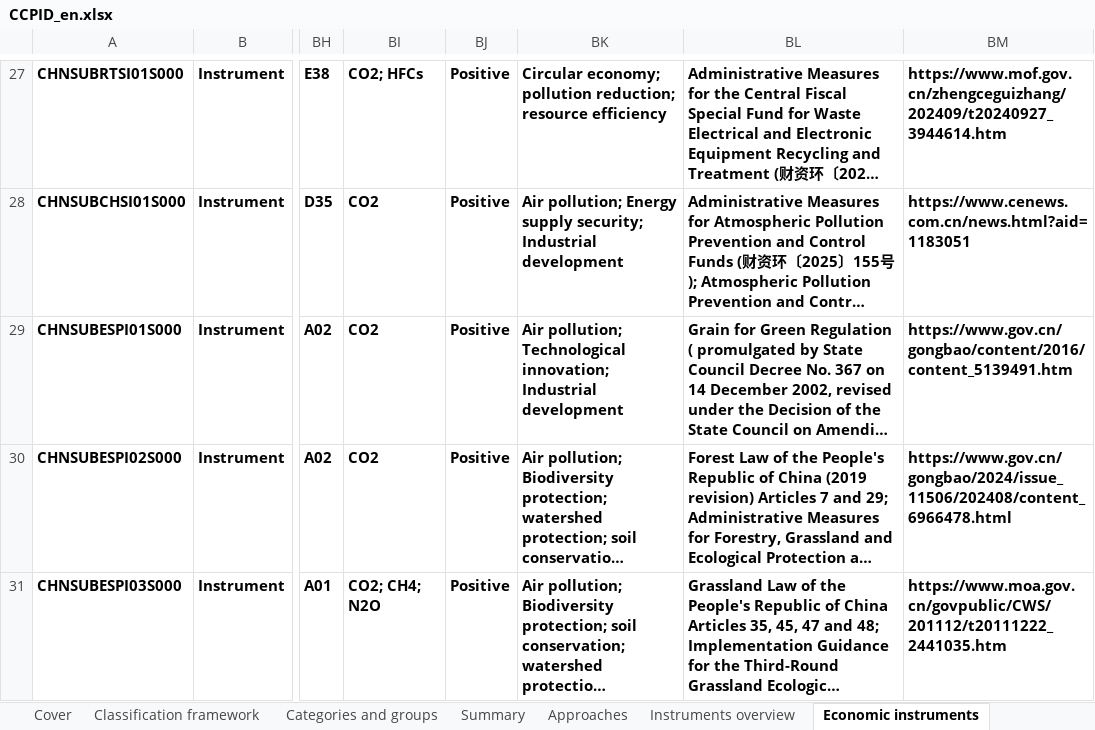
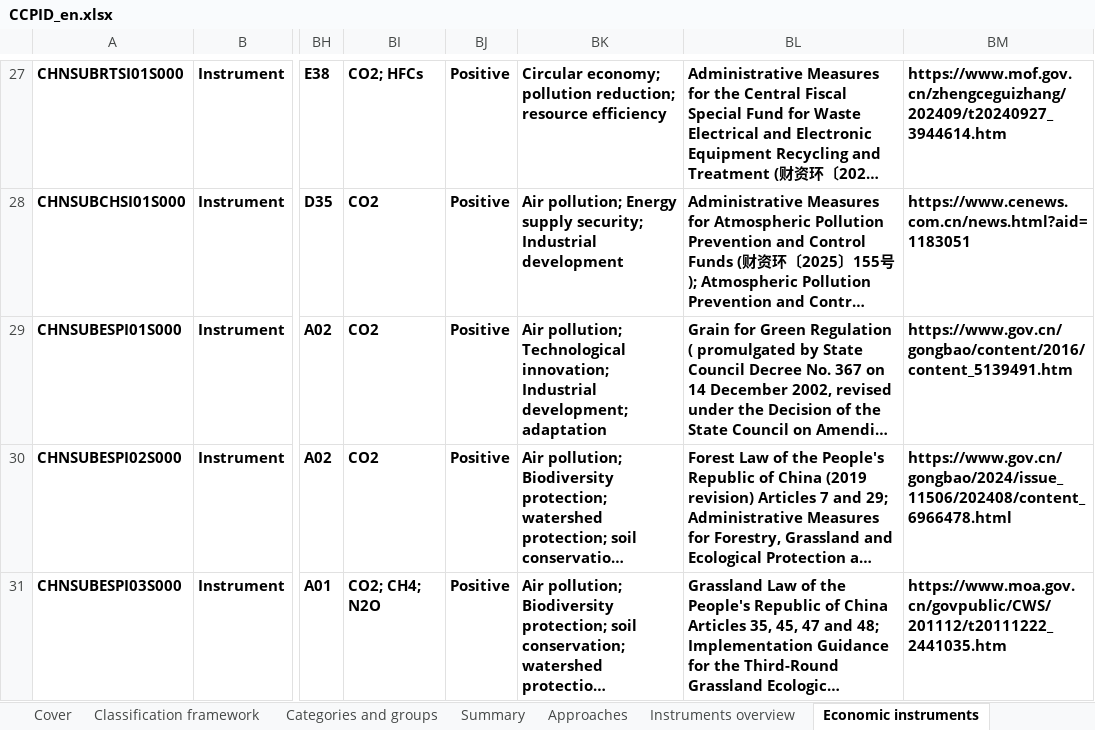
Before and after one commit to MGFPKU/CCPID, an Excel workbook: docs/CCPID_en.xlsx, sheet Economic instruments, drawn as a sheet; only a part is shown, gaps mark what is left out; long unchanged cells end in …; values as stored, in another font and other column widths than the file's, no borders; the diff names each change by its address in the sheet, - before the commit and + after, or states it on an @@ line.

```diff
--- a/docs/CCPID_en.xlsx (sheet Economic instruments)
+++ b/docs/CCPID_en.xlsx (sheet Economic instruments)
-BK29: …innovation; Industrial development
+BK29: …innovation; Industrial development; adaptation
```
Also changed, not shown: sheet Voluntary approaches, sheet Regulatory instruments, docs/CCPID_cn.xlsx, outputs/CCPID_cn.xlsx, 8 other files.
